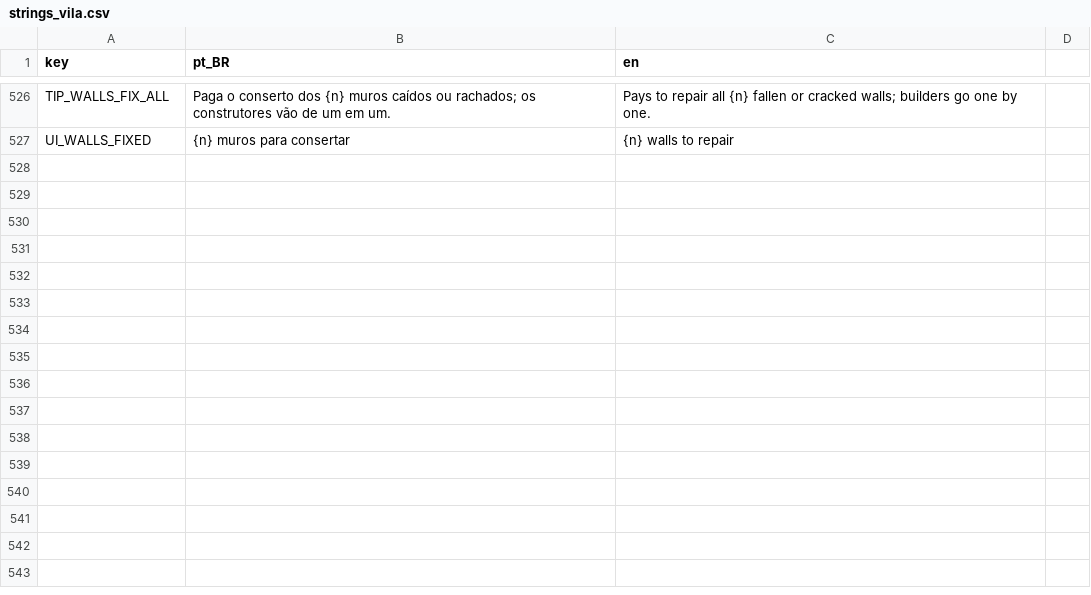
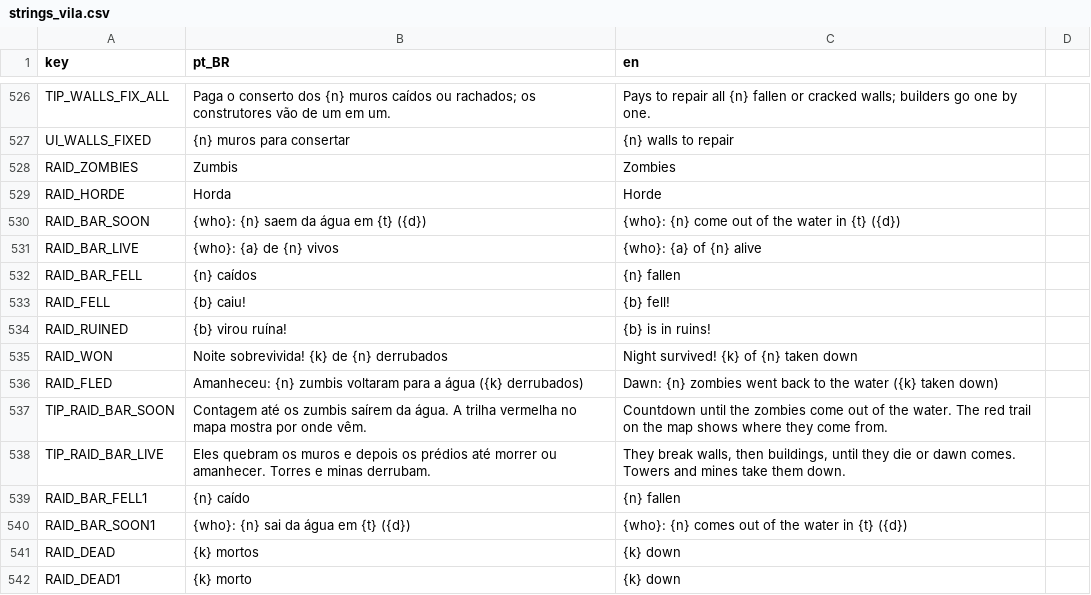
Before and after one commit to koenigkan12/task-bar, a CSV file: vila/data/i18n/strings_vila.csv, drawn as a sheet; only a part is shown, gaps mark what is left out.

```diff
--- a/vila/data/i18n/strings_vila.csv
+++ b/vila/data/i18n/strings_vila.csv
@@ -527 +527,16 @@ TIP_WALLS_FIX_ALL,Paga o conserto dos {n} muros caídos ou rachados; os construt
 UI_WALLS_FIXED,{n} muros para consertar,{n} walls to repair
+RAID_ZOMBIES,Zumbis,Zombies
+RAID_HORDE,Horda,Horde
+RAID_BAR_SOON,{who}: {n} saem da água em {t} ({d}),{who}: {n} come out of the water in {t} ({d})
+RAID_BAR_LIVE,{who}: {a} de {n} vivos,{who}: {a} of {n} alive
+RAID_BAR_FELL,{n} caídos,{n} fallen
+RAID_FELL,{b} caiu!,{b} fell!
+RAID_RUINED,{b} virou ruína!,{b} is in ruins!
+RAID_WON,Noite sobrevivida! {k} de {n} derrubados,Night survived! {k} of {n} taken down
+RAID_FLED,Amanheceu: {n} zumbis voltaram para a água ({k} derrubados),Dawn: {n} zombies went back to the water ({k} taken down)
+TIP_RAID_BAR_SOON,Contagem até os zumbis saírem da água. A trilha vermelha no mapa mostra por onde vêm.,Countdown until the zombies come out of the water. The red trail on the map shows where they come from.
+TIP_RAID_BAR_LIVE,Eles quebram os muros e depois os prédios até morrer ou amanhecer. Torres e minas derrubam.,"They break walls, then buildings, until they die or dawn comes. Towers and mines take them down."
+RAID_BAR_FELL1,{n} caído,{n} fallen
+RAID_BAR_SOON1,{who}: {n} sai da água em {t} ({d}),{who}: {n} comes out of the water in {t} ({d})
+RAID_DEAD,{k} mortos,{k} down
+RAID_DEAD1,{k} morto,{k} down
```
Also changed, not shown: 8 other files.
